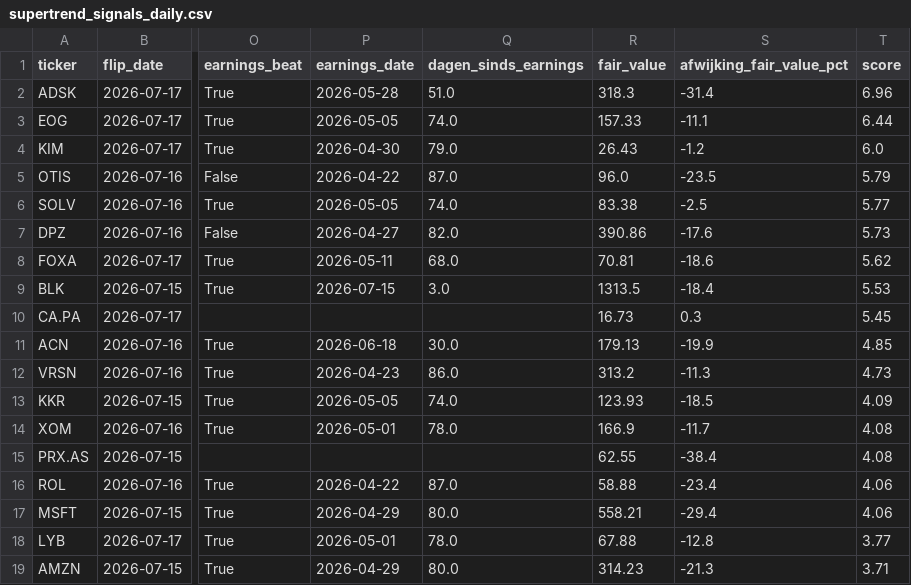
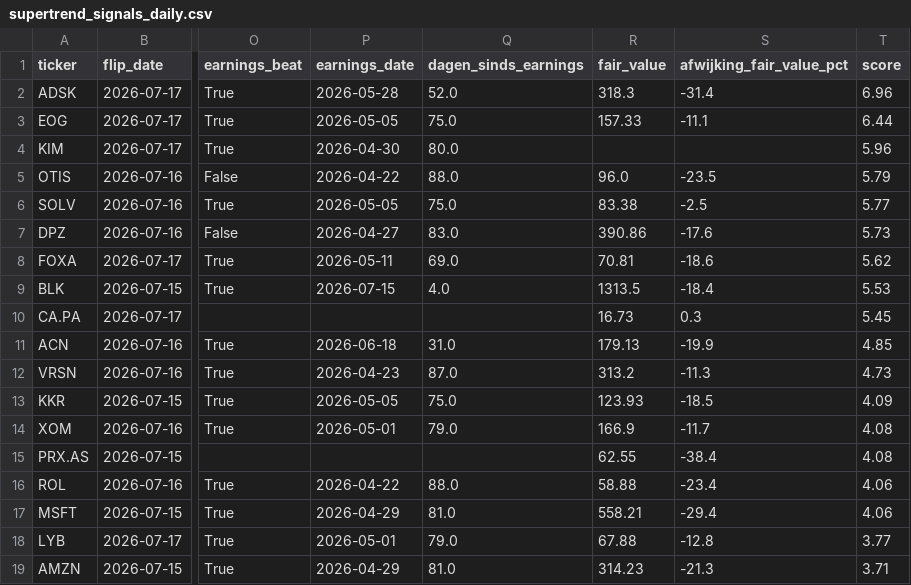
Before and after one commit to hestey-star/hestys-stock-screener, a CSV file: supertrend_signals_daily.csv, drawn as a sheet; only a part is shown, gaps mark what is left out; the diff names each change by its address in the sheet, - before the commit and + after, or states it on an @@ line.

```diff
--- a/supertrend_signals_daily.csv
+++ b/supertrend_signals_daily.csv
-Q2 (dagen_sinds_earnings): 51.0
+Q2 (dagen_sinds_earnings): 52.0
-Q3 (dagen_sinds_earnings): 74.0
+Q3 (dagen_sinds_earnings): 75.0
-Q4 (dagen_sinds_earnings): 79.0
+Q4 (dagen_sinds_earnings): 80.0
-R4 (fair_value): 26.43
+R4 (fair_value): (empty)
-S4 (afwijking_fair_value_pct): -1.2
+S4 (afwijking_fair_value_pct): (empty)
-T4 (score): 6.0
+T4 (score): 5.96
-Q5 (dagen_sinds_earnings): 87.0
+Q5 (dagen_sinds_earnings): 88.0
-Q6 (dagen_sinds_earnings): 74.0
+Q6 (dagen_sinds_earnings): 75.0
-Q7 (dagen_sinds_earnings): 82.0
+Q7 (dagen_sinds_earnings): 83.0
-Q8 (dagen_sinds_earnings): 68.0
+Q8 (dagen_sinds_earnings): 69.0
-Q9 (dagen_sinds_earnings): 3.0
+Q9 (dagen_sinds_earnings): 4.0
-Q11 (dagen_sinds_earnings): 30.0
+Q11 (dagen_sinds_earnings): 31.0
-Q12 (dagen_sinds_earnings): 86.0
+Q12 (dagen_sinds_earnings): 87.0
-Q13 (dagen_sinds_earnings): 74.0
+Q13 (dagen_sinds_earnings): 75.0
-Q14 (dagen_sinds_earnings): 78.0
+Q14 (dagen_sinds_earnings): 79.0
-Q16 (dagen_sinds_earnings): 87.0
+Q16 (dagen_sinds_earnings): 88.0
-Q17 (dagen_sinds_earnings): 80.0
+Q17 (dagen_sinds_earnings): 81.0
-Q18 (dagen_sinds_earnings): 78.0
+Q18 (dagen_sinds_earnings): 79.0
-Q19 (dagen_sinds_earnings): 80.0
+Q19 (dagen_sinds_earnings): 81.0
```
Also changed, not shown: top_movers.csv, 1 other file.
